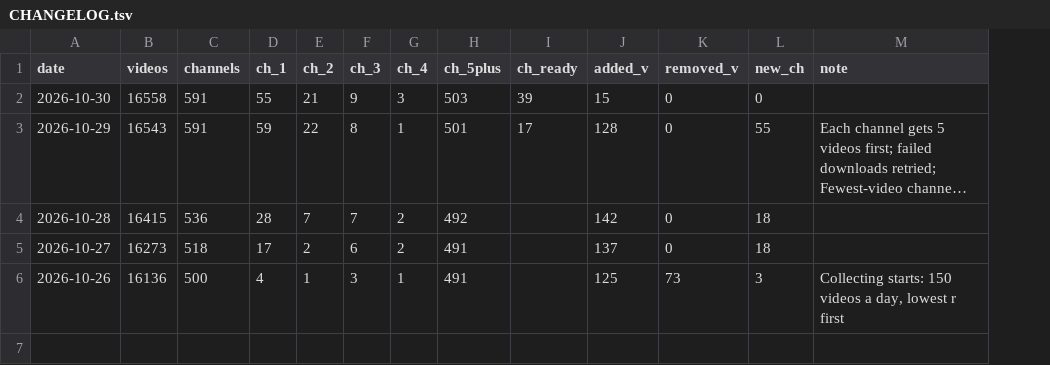
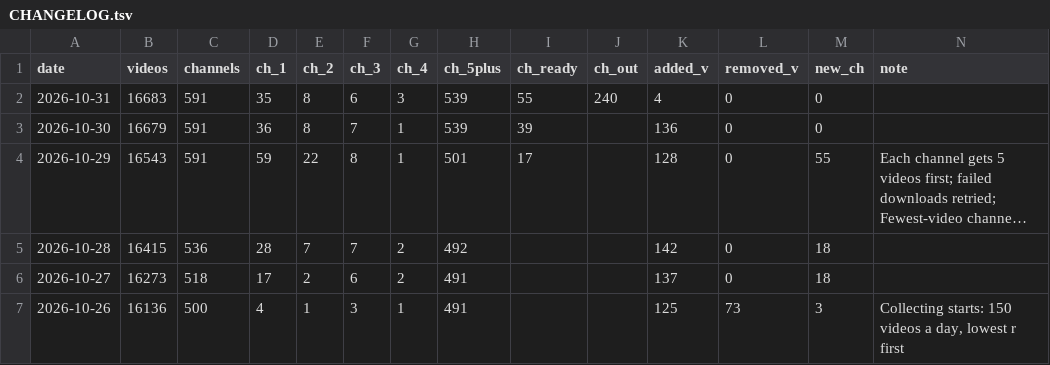
Before and after one commit to AISmithLab/hyperstim, a TSV file: backend/data/collected/CHANGELOG.tsv, drawn as a sheet; long unchanged cells end in …; addresses are those after the commit; the diff names each change by its address in the sheet, - before the commit and + after, or states it on an @@ line.

Commit message:
data: Add 125 videos (2026-10-31)

```diff
--- a/backend/data/collected/CHANGELOG.tsv
+++ b/backend/data/collected/CHANGELOG.tsv
+column J (ch_out), empty
+row 2: 2026-10-31 | 16683 | 591 | 35 | 8 | 6 | 3 | 539 | 55 | 240 | 4 | 0 | 0
-B3 (videos): 16558
+B3 (videos): 16679
-D3 (ch_1): 55
+D3 (ch_1): 36
-E3 (ch_2): 21
+E3 (ch_2): 8
-F3 (ch_3): 9
+F3 (ch_3): 7
-G3 (ch_4): 3
+G3 (ch_4): 1
-H3 (ch_5plus): 503
+H3 (ch_5plus): 539
-K3 (added_v): 15
+K3 (added_v): 136
```
Also changed, not shown: 5 other files.
